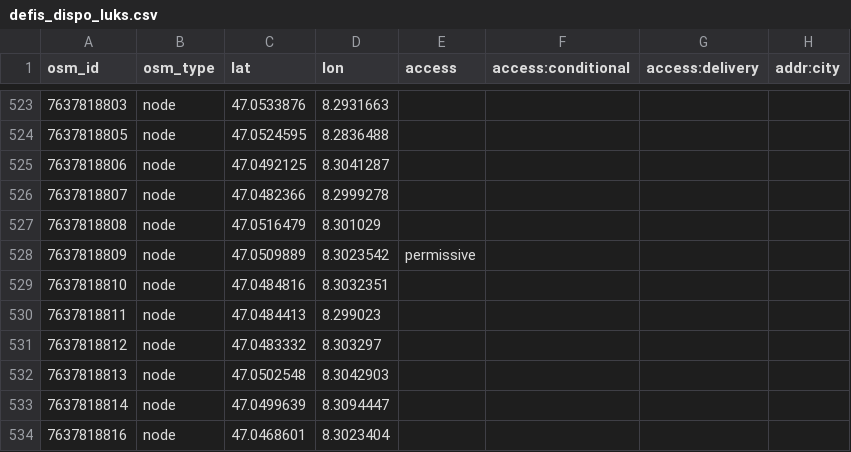
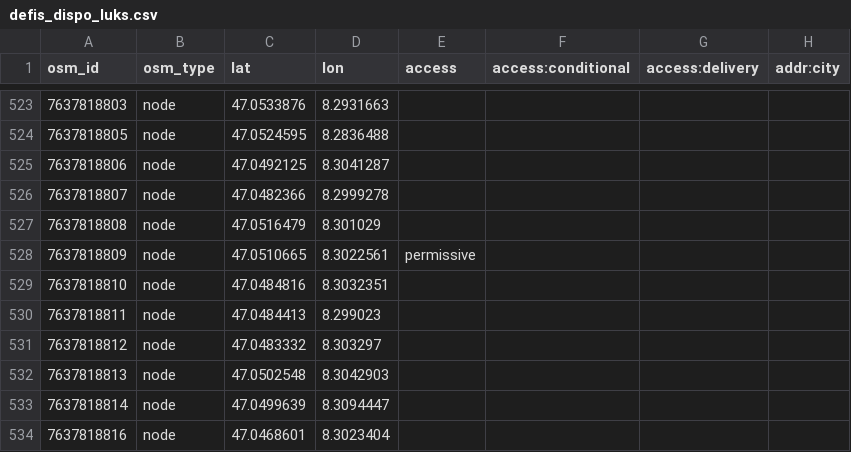
Before and after one commit to defikarte/defi_data, a CSV file: data/csv/defis_dispo_luks.csv, drawn as a sheet; only a part is shown, gaps mark what is left out; the diff names each change by its address in the sheet, - before the commit and + after, or states it on an @@ line.

```diff
--- a/data/csv/defis_dispo_luks.csv
+++ b/data/csv/defis_dispo_luks.csv
-C528 (lat): 47.0509889
+C528 (lat): 47.0510665
-D528 (lon): 8.3023542
+D528 (lon): 8.3022561
```
Also changed, not shown: data/csv/defis_kt_ag.csv, data/csv/defis_kt_be.csv, 8 other files.
